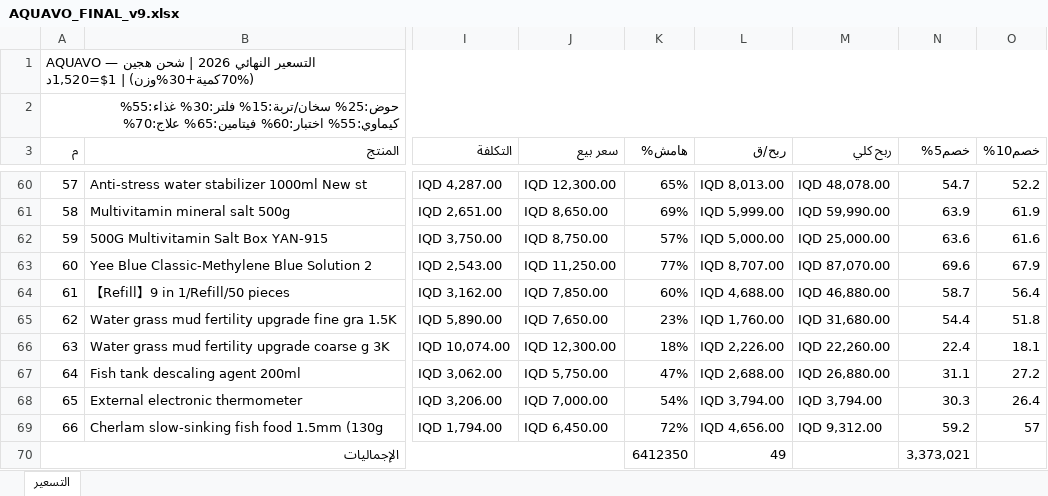
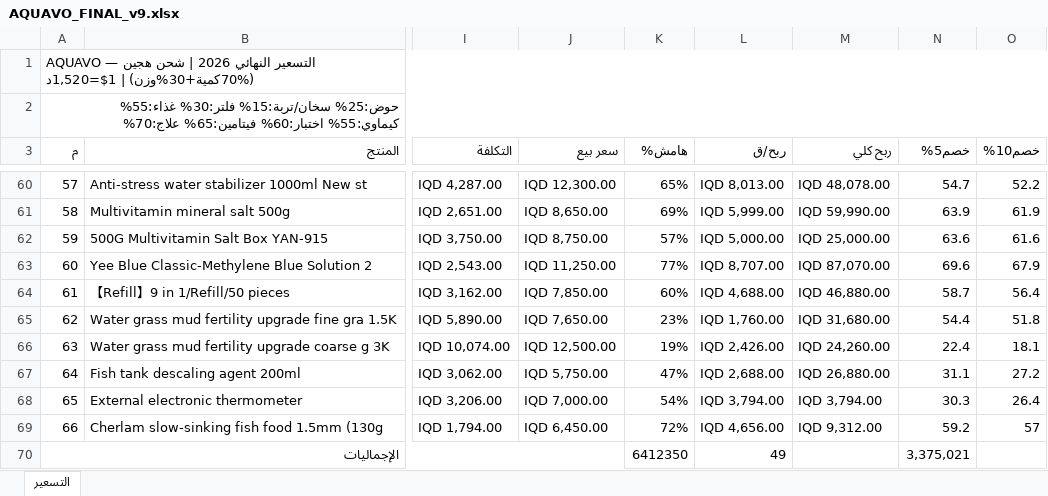
Before and after one commit to JAAFAR1996/AQUAVO, an Excel workbook: AQUAVO_FINAL_v9.xlsx, sheet التسعير, drawn as a sheet; only a part is shown, gaps mark what is left out; values as stored, in another font and other column widths than the file's, no cell formats; the diff names each change by its address in the sheet, - before the commit and + after, or states it on an @@ line.

```diff
--- a/AQUAVO_FINAL_v9.xlsx (sheet التسعير)
+++ b/AQUAVO_FINAL_v9.xlsx (sheet التسعير)
-J66 (سعر بيع): IQD 12,300.00
+J66 (سعر بيع): IQD 12,500.00
-K66 (هامش%): 18%
+K66 (هامش%): 19%
-L66 (ربح/ق): IQD 2,226.00
+L66 (ربح/ق): IQD 2,426.00
-M66 (ربح كلي): IQD 22,260.00
+M66 (ربح كلي): IQD 24,260.00
-N70 (خصم5%): 3,373,021
+N70 (خصم5%): 3,375,021
```
Also changed, not shown: cell formats, 25 other files.
